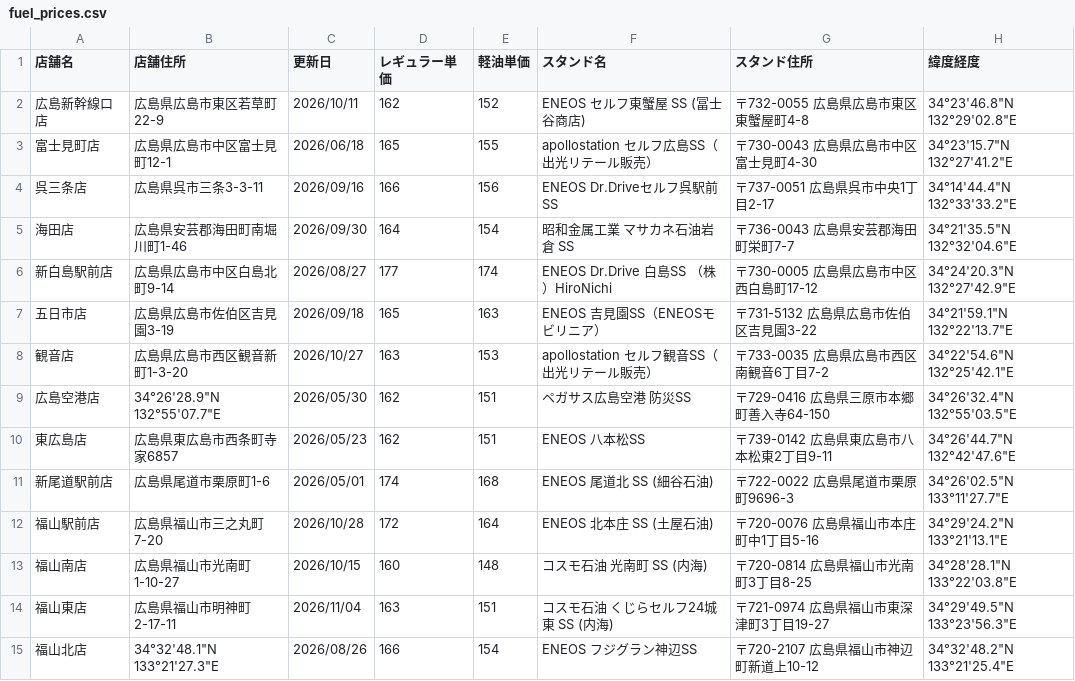
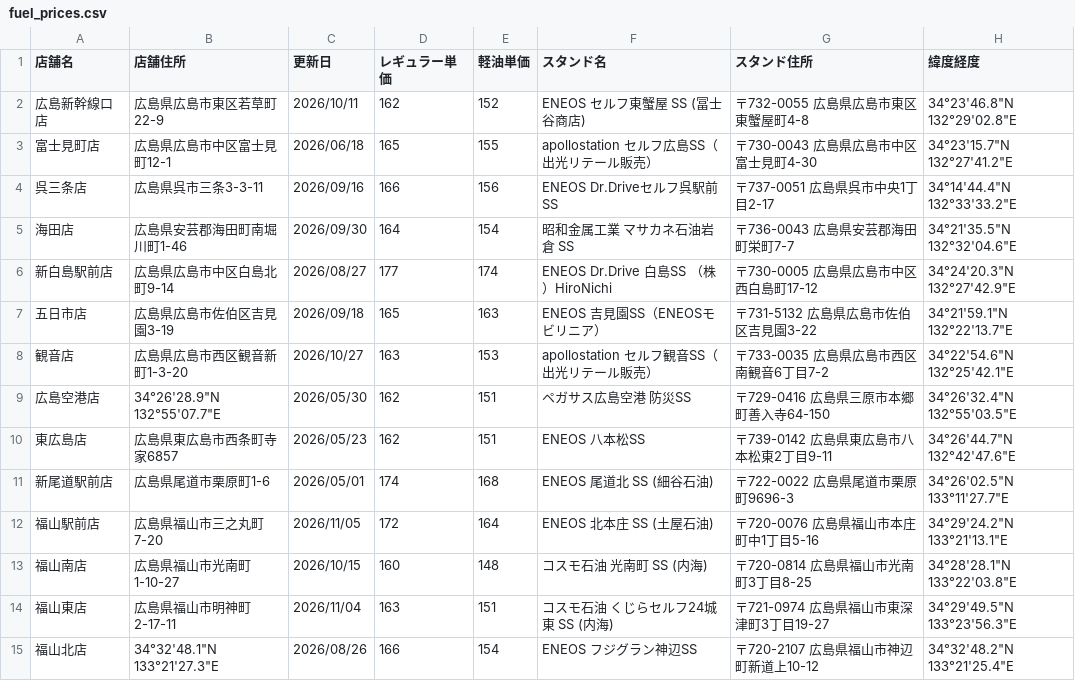
Before and after one commit to shintaro2501/fuel_price_board, a CSV file: fuel_prices.csv, drawn as a sheet.

Commit message:
Update fuel_prices.csv from Excel VBA

```diff
--- a/fuel_prices.csv
+++ b/fuel_prices.csv
@@ -11,3 +11,3 @@
 新尾道駅前店,広島県尾道市栗原町1-6,2026/05/01,174,168,ENEOS 尾道北 SS (細谷石油),〒722-0022 広島県尾道市栗原町9696-3,34°26'02.5"N 133°11'27.7"E
-福山駅前店,広島県福山市三之丸町7-20,2026/10/28,172,164,ENEOS 北本庄 SS (土屋石油),〒720-0076 広島県福山市本庄町中1丁目5-16,34°29'24.2"N 133°21'13.1"E
+福山駅前店,広島県福山市三之丸町7-20,2026/11/05,172,164,ENEOS 北本庄 SS (土屋石油),〒720-0076 広島県福山市本庄町中1丁目5-16,34°29'24.2"N 133°21'13.1"E
 福山南店,広島県福山市光南町1-10-27,2026/10/15,160,148,コスモ石油 光南町 SS (内海),〒720-0814 広島県福山市光南町3丁目8-25,34°28'28.1"N 133°22'03.8"E
```
